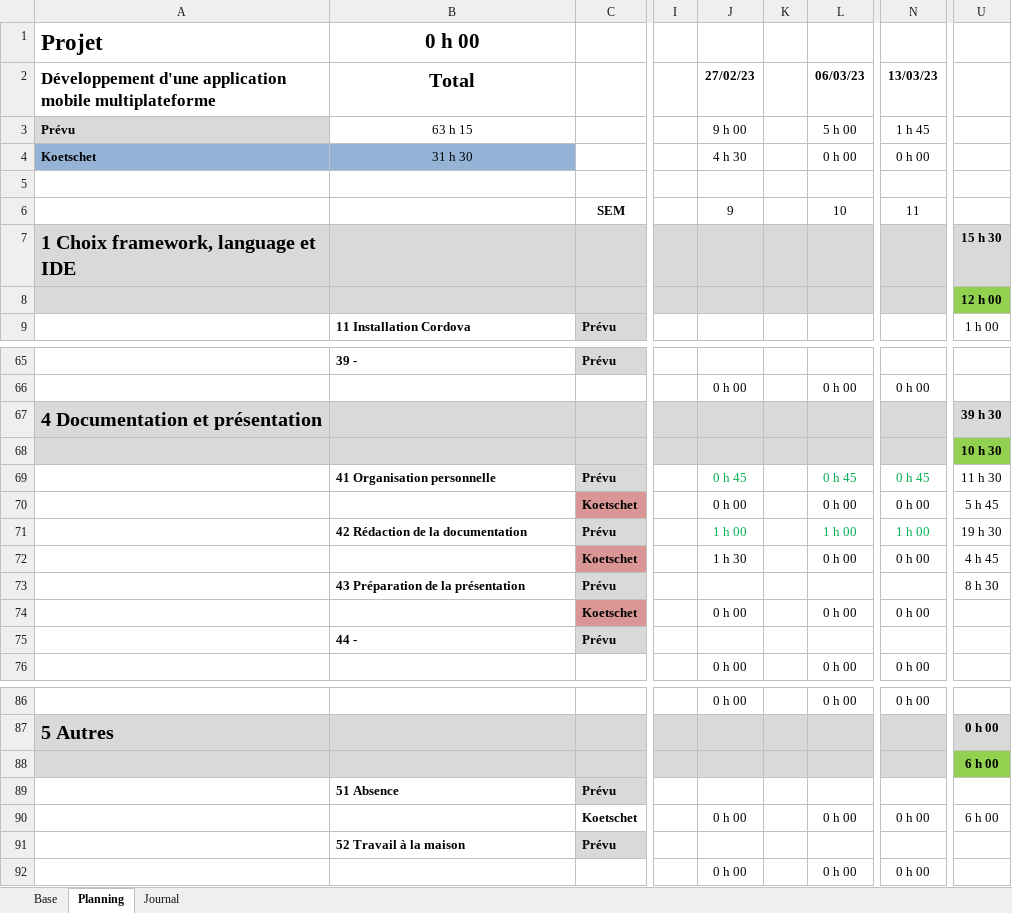
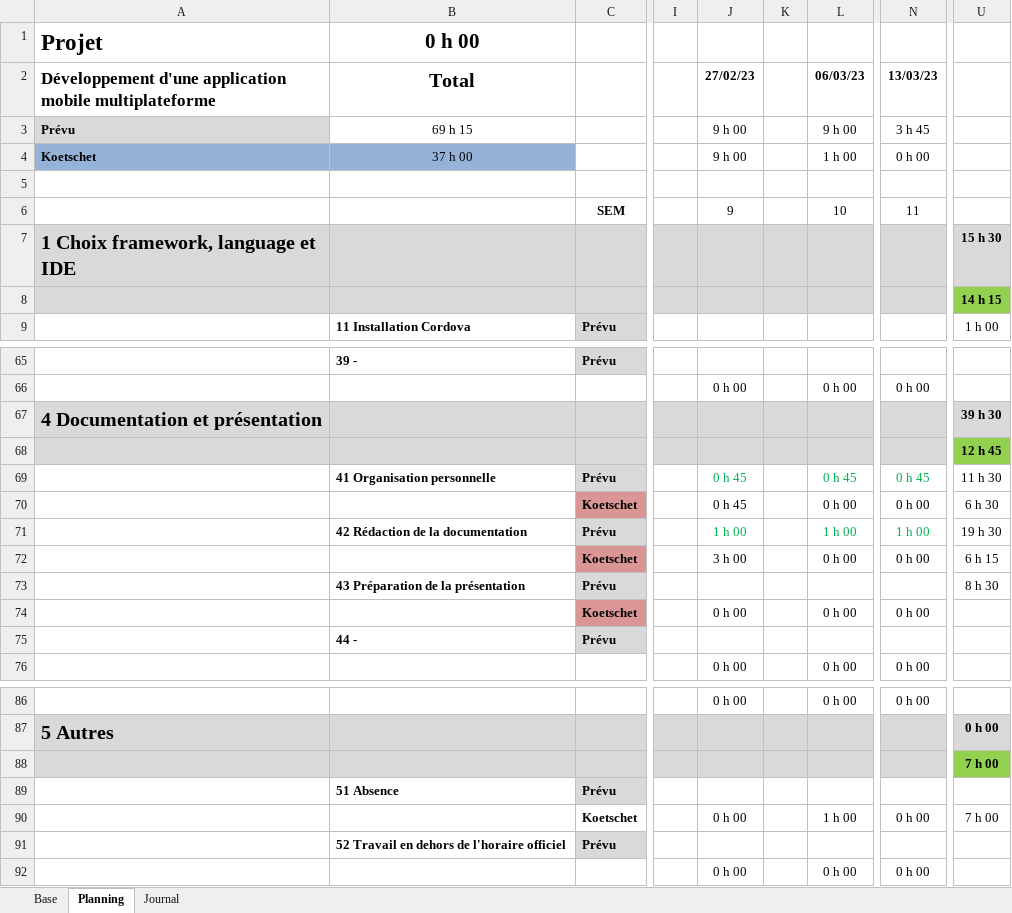
Before and after one commit to ThierryKoetschet/Pre-TPI_tkt, an Excel workbook: planification_pre-TPI_tkt.xlsm, sheet Planning, drawn as a sheet; only a part is shown, gaps mark what is left out; values as stored, in another font and other column widths than the file's, no borders; conditional formats not drawn; the diff covers the shown part only; the diff names each change by its address in the sheet, - before the commit and + after, or states it on an @@ line.

Commit message:
Update doc & planning

```diff
--- a/planification_pre-TPI_tkt.xlsm (sheet Planning)
+++ b/planification_pre-TPI_tkt.xlsm (sheet Planning)
-B3 (Total): 63 h 15
+B3 (Total): 69 h 15
-L3 (06/03/23): 5 h 00
+L3 (06/03/23): 9 h 00
-N3 (13/03/23): 1 h 45
+N3 (13/03/23): 3 h 45
-B4 (Total): 31 h 30
+B4 (Total): 37 h 00
-J4 (27/02/23): 4 h 30
+J4 (27/02/23): 9 h 00
-L4 (06/03/23): 0 h 00
+L4 (06/03/23): 1 h 00
-U8: 12 h 00
+U8: 14 h 15
-U68: 10 h 30
+U68: 12 h 45
-J70 (27/02/23): 0 h 00
+J70 (27/02/23): 0 h 45
-U70: 5 h 45
+U70: 6 h 30
-J72 (27/02/23): 1 h 30
+J72 (27/02/23): 3 h 00
-U72: 4 h 45
+U72: 6 h 15
-U88: 6 h 00
+U88: 7 h 00
-L90 (06/03/23): 0 h 00
+L90 (06/03/23): 1 h 00
-U90: 6 h 00
+U90: 7 h 00
-B91 (Total): 52 Travail à la maison
+B91 (Total): 52 Travail en dehors de l'horaire officiel
```
Also changed, not shown: 6 added rows, 6 removed rows, 2 moved rows and 7 edited cells elsewhere in this sheet, sheet Journal, sheet Base, formulas that keep their value, 1 other file.
